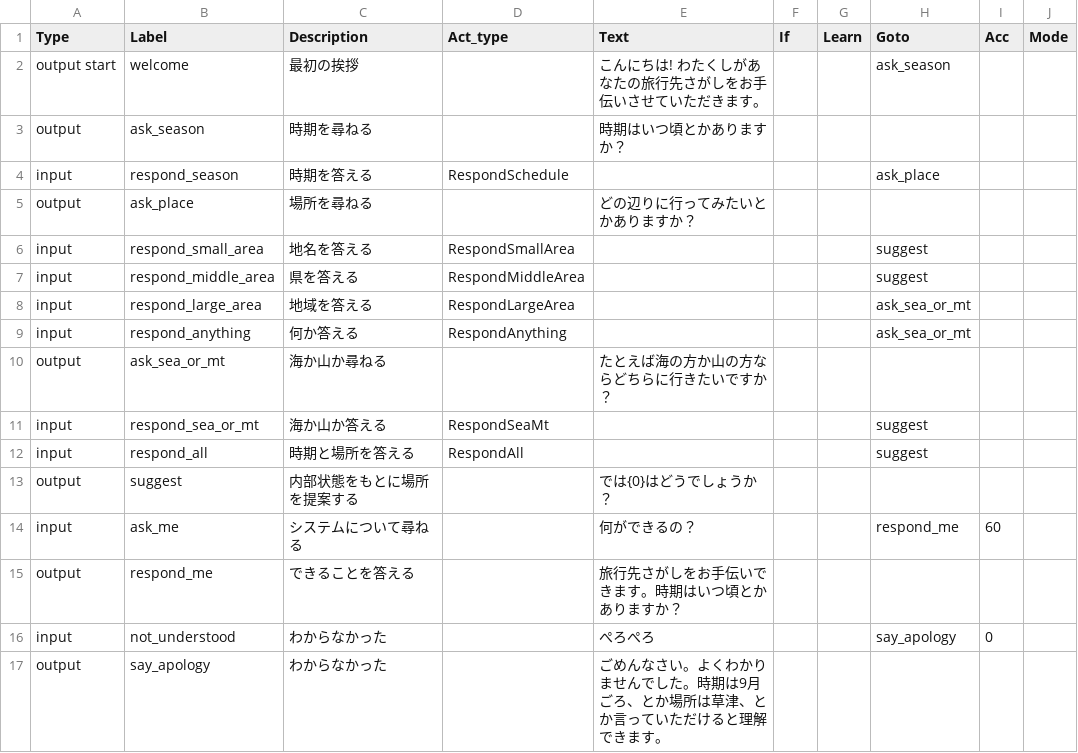
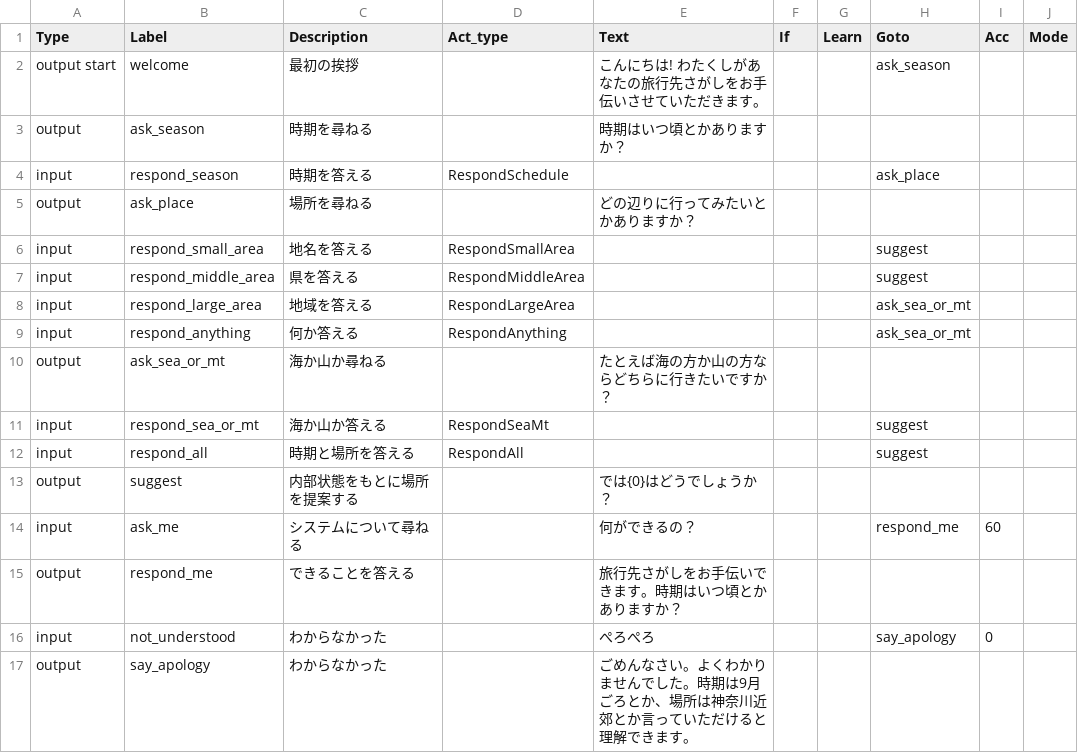
Before and after one commit to chagge/TravelBot, a CSV file: dialogue_system/knowledge/dialogue.csv, drawn as a sheet.

Commit message:
update dialogue

```diff
--- a/dialogue_system/knowledge/dialogue.csv
+++ b/dialogue_system/knowledge/dialogue.csv
@@ -16,2 +16,2 @@ output,respond_me,できることを答える,,旅行先さがしをお手伝い
 input,not_understood,わからなかった,,ぺろぺろ,,,say_apology,0,
-output,say_apology,わからなかった,,ごめんなさい。よくわかりませんでした。時期は9月ごろ、とか場所は草津、とか言っていただけると理解できます。,,,,,
+output,say_apology,わからなかった,,ごめんなさい。よくわかりませんでした。時期は9月ごろとか、場所は神奈川近郊とか言っていただけると理解できます。,,,,,
```
Also changed, not shown: 3 other files.
